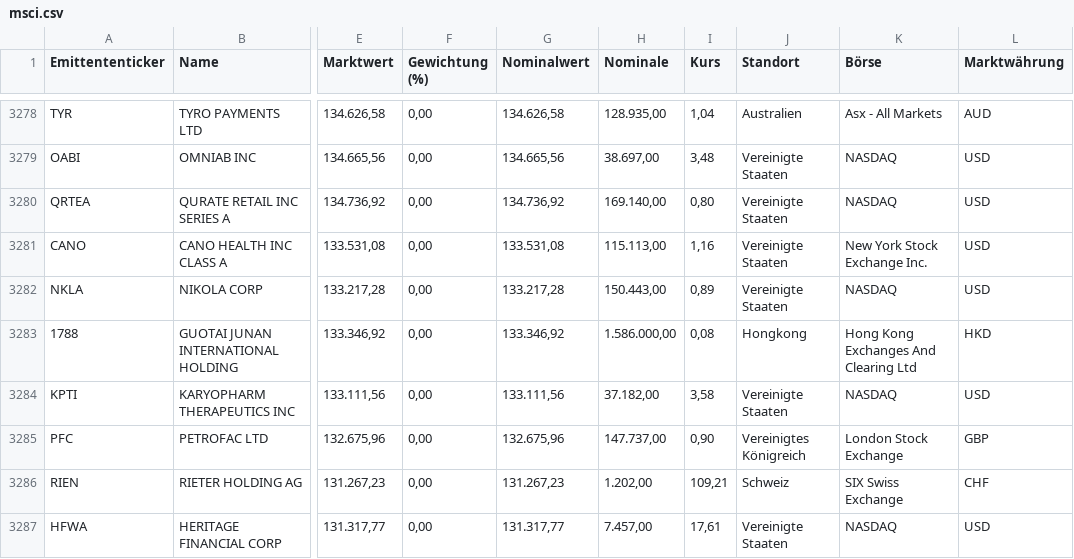
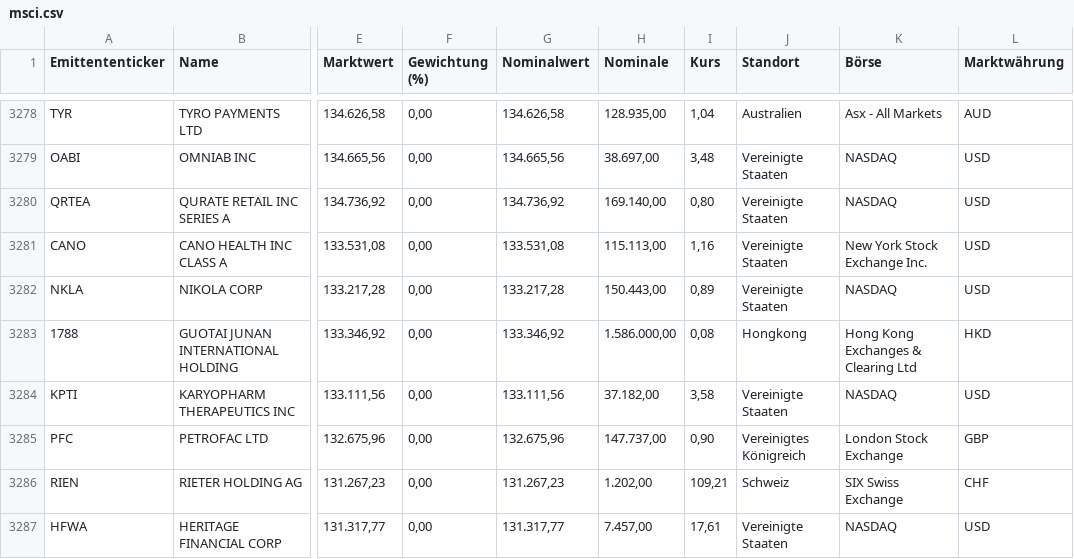
Before and after one commit to rooooose/bundesbank-gaia, a CSV file: Google Crawling/msci.csv, drawn as a sheet; only a part is shown, gaps mark what is left out; the diff covers the shown part only; the diff names each change by its address in the sheet, - before the commit and + after, or states it on an @@ line.

```diff
--- a/Google Crawling/msci.csv
+++ b/Google Crawling/msci.csv
-K3283 (Börse): Hong Kong Exchanges And Clearing Ltd
+K3283 (Börse): Hong Kong Exchanges & Clearing Ltd
```
Also changed, not shown: 88 edited cells elsewhere in this file.
